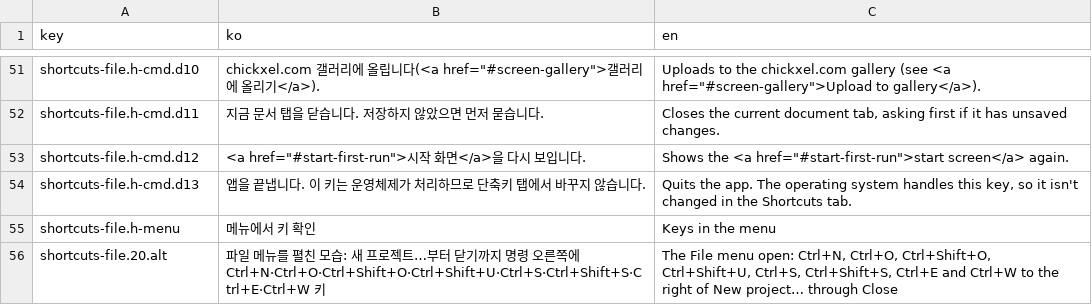
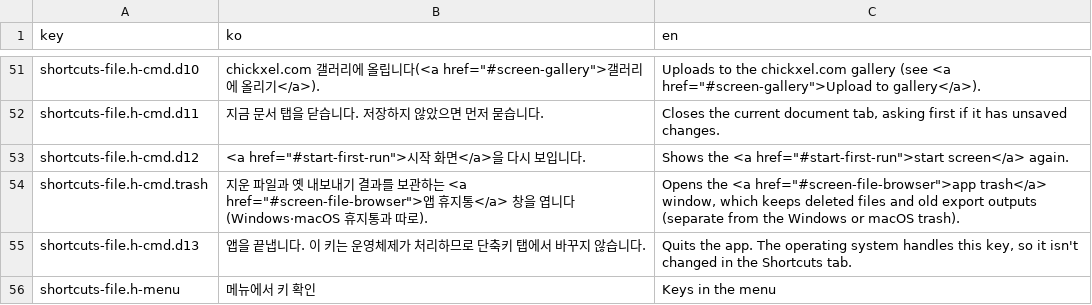
Before and after one commit to 1000Pro-1997/Chickxel, a CSV file: docs/i18n/guide/shortcuts.csv, drawn as a sheet; only a part is shown, gaps mark what is left out; the shorter side is filled out with more unchanged rows.

Commit message:
파일 메뉴에 앱 휴지통 보기, 도움말에 앱 휴지통 설명
- 파일 > 앱 휴지통 보기…(닫기와 시작 화면 사이)로 파일 브라우저와 같은 휴지통 창을 연다.
- 도움말: 파일 브라우저 쪽·단축키 표·용어 모음에 파일 메뉴 자리와 Windows·macOS 휴지통과 따로임을 적음.

```diff
--- a/docs/i18n/guide/shortcuts.csv
+++ b/docs/i18n/guide/shortcuts.csv
@@ -53,2 +53,3 @@ shortcuts-file.h-cmd.d11,지금 문서 탭을 닫습니다. 저장하지 않았
 shortcuts-file.h-cmd.d12,"<a href=""#start-first-run"">시작 화면</a>을 다시 보입니다.","Shows the <a href=""#start-first-run"">start screen</a> again."
+shortcuts-file.h-cmd.trash,"지운 파일과 옛 내보내기 결과를 보관하는 <a href=""#screen-file-browser"">앱 휴지통</a> 창을 엽니다(Windows·macOS 휴지통과 따로).","Opens the <a href=""#screen-file-browser"">app trash</a> window, which keeps deleted files and old export outputs (separate from the Windows or macOS trash)."
 shortcuts-file.h-cmd.d13,앱을 끝냅니다. 이 키는 운영체제가 처리하므로 단축키 탭에서 바꾸지 않습니다.,"Quits the app. The operating system handles this key, so it isn't changed in the Shortcuts tab."
```
Also changed, not shown: docs/i18n/guide/glossary.csv, docs/i18n/guide/screen-1.csv, 8 other files.
